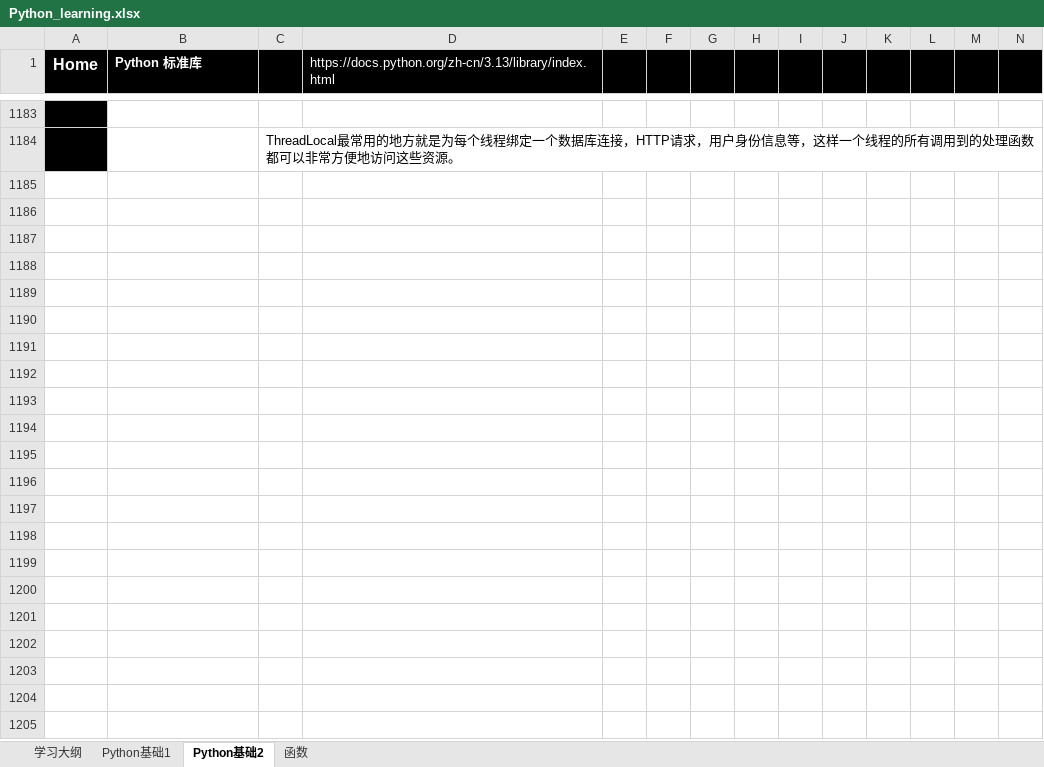
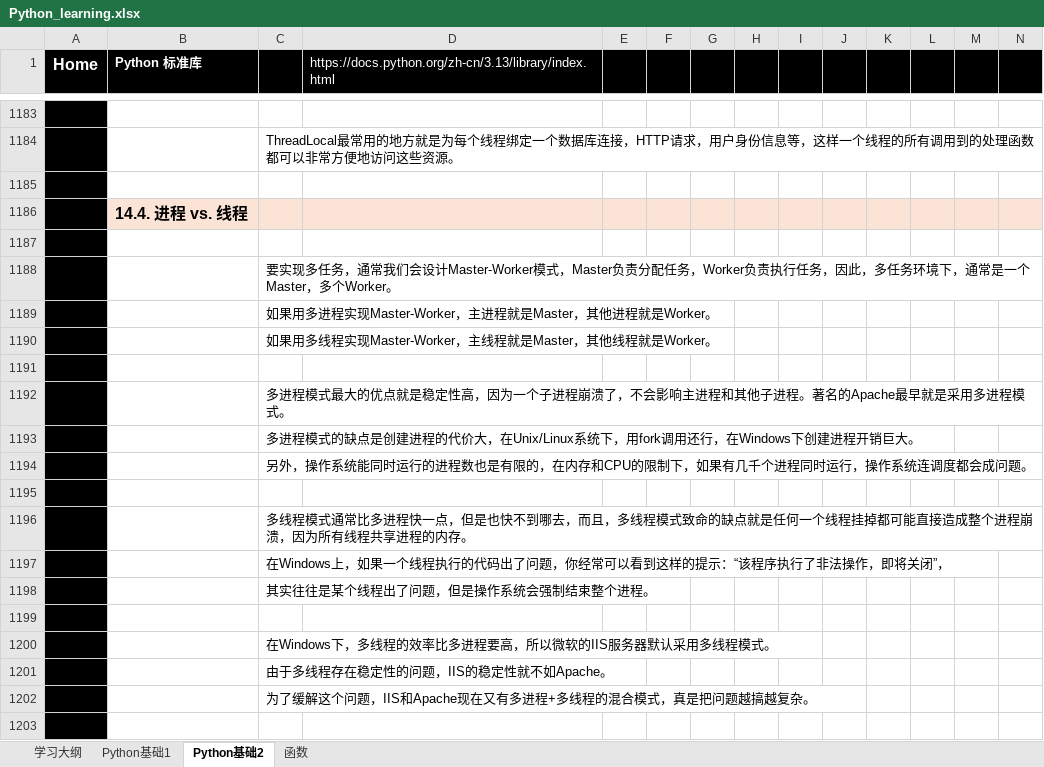
Before and after one commit to suxin-owner/PythonProject, an Excel workbook: Python_learning.xlsx, sheet Python基础2, drawn as a sheet; only a part is shown, gaps mark what is left out; values as stored, in another font and other column widths than the file's, no borders; rows hold the shown columns only; the diff covers the shown part only; the diff names each change by its address in the sheet, - before the commit and + after, or states it on an @@ line.

```diff
--- a/Python_learning.xlsx (sheet Python基础2)
+++ b/Python_learning.xlsx (sheet Python基础2)
+row 1185: (empty)
+row 1186:  | 14.4. 进程 vs. 线程
+row 1187: (empty)
+row 1188:  |  | 要实现多任务，通常我们会设计Master-Worker模式，Master负责分配任务，Worker负责执行任务，因此，多任务环境下，通常是一个Master，多个Worker。
+row 1189:  |  | 如果用多进程实现Master-Worker，主进程就是Master，其他进程就是Worker。
+row 1190:  |  | 如果用多线程实现Master-Worker，主线程就是Master，其他线程就是Worker。
+row 1191: (empty)
+row 1192:  |  | 多进程模式最大的优点就是稳定性高，因为一个子进程崩溃了，不会影响主进程和其他子进程。著名的Apache最早就是采用多进程模式。
+row 1193:  |  | 多进程模式的缺点是创建进程的代价大，在Unix/Linux系统下，用fork调用还行，在Windows下创建进程开销巨大。
+row 1194:  |  | 另外，操作系统能同时运行的进程数也是有限的，在内存和CPU的限制下，如果有几千个进程同时运行，操作系统连调度都会成问题。
+row 1195: (empty)
+row 1196:  |  | 多线程模式通常比多进程快一点，但是也快不到哪去，而且，多线程模式致命的缺点就是任何一个线程挂掉都可能直接造成整个进程崩溃，因为所有线程共享进程的内存。
+row 1197:  |  | 在Windows上，如果一个线程执行的代码出了问题，你经常可以看到这样的提示：“该程序执行了非法操作，即将关闭”，
+row 1198:  |  | 其实往往是某个线程出了问题，但是操作系统会强制结束整个进程。
+row 1199: (empty)
+row 1200:  |  | 在Windows下，多线程的效率比多进程要高，所以微软的IIS服务器默认采用多线程模式。
+row 1201:  |  | 由于多线程存在稳定性的问题，IIS的稳定性就不如Apache。
+row 1202:  |  | 为了缓解这个问题，IIS和Apache现在又有多进程+多线程的混合模式，真是把问题越搞越复杂。
+row 1203: (empty)
```
Also changed, not shown: 45 added rows and 2 edited cells elsewhere in this sheet, 2 other files.
